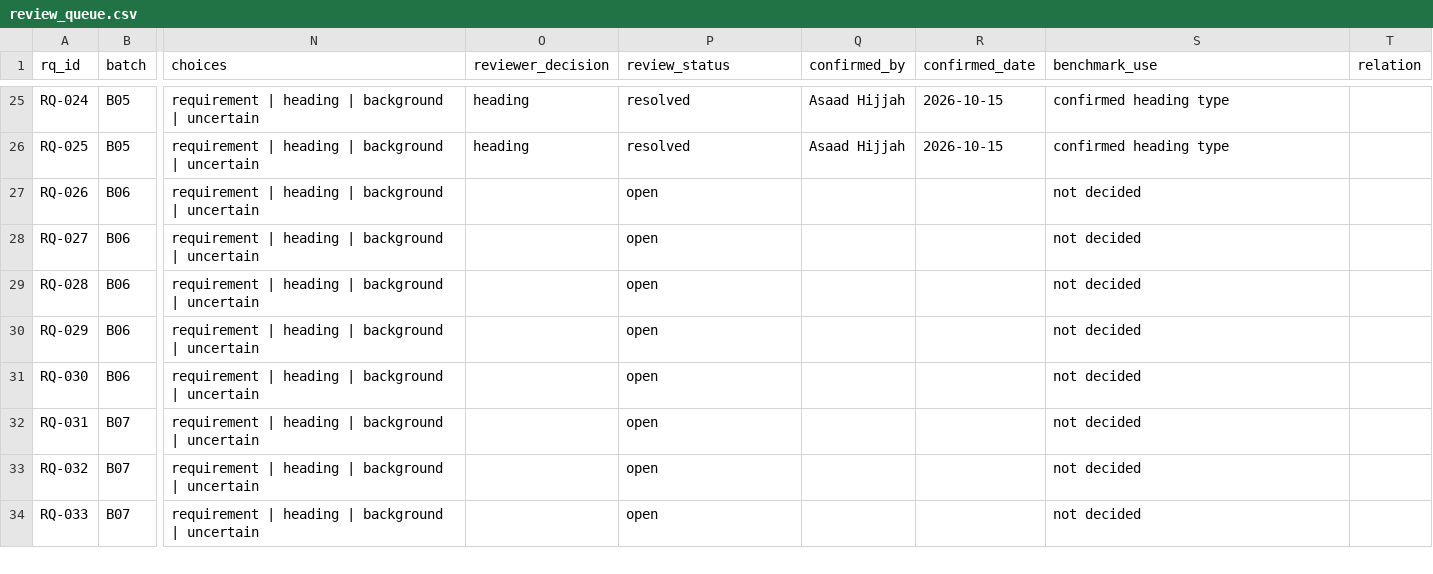
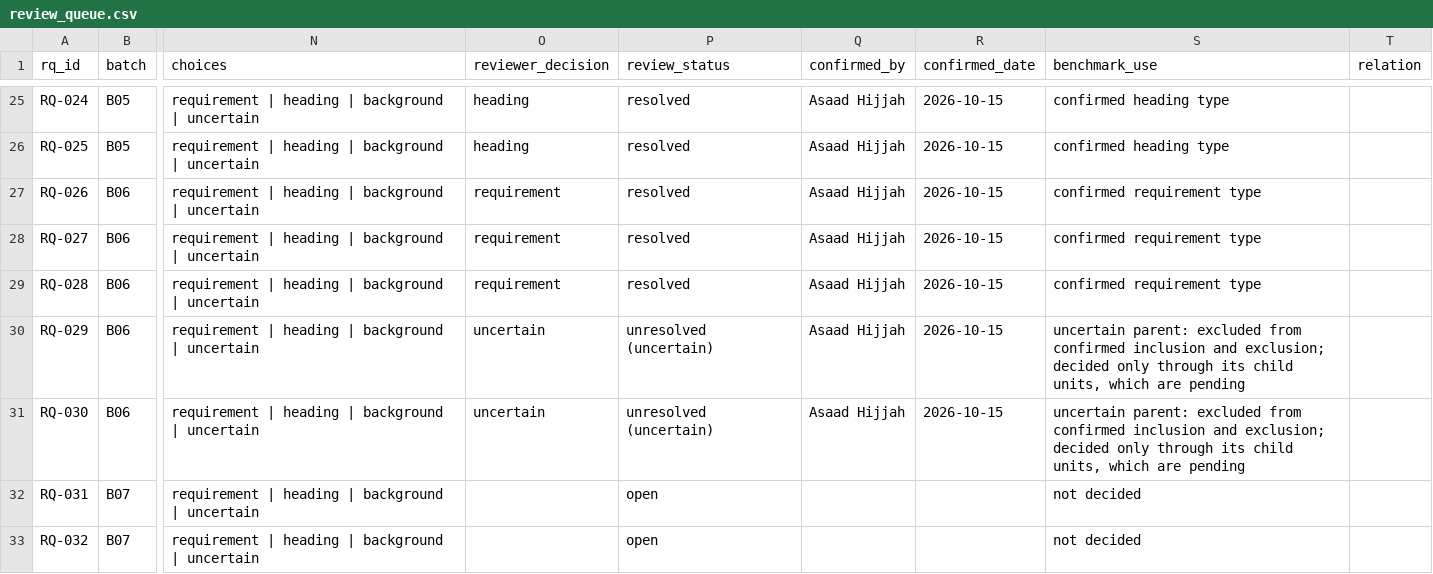
Before and after one commit to ahijjah/Saas_CVs_v3, a CSV file: backend/prototypes/omission_reference/review_queue.csv, drawn as a sheet; only a part is shown, gaps mark what is left out; the shorter side is filled out with more unchanged rows; the diff names each change by its address in the sheet, - before the commit and + after, or states it on an @@ line.

```diff
--- a/backend/prototypes/omission_reference/review_queue.csv
+++ b/backend/prototypes/omission_reference/review_queue.csv
-O27:O29 (reviewer_decision): (empty)
+O27:O29 (reviewer_decision): requirement
-P27:P29 (review_status): open
+P27:P29 (review_status): resolved
-Q27:Q31 (confirmed_by): (empty)
+Q27:Q31 (confirmed_by): Asaad Hijjah
-R27:R31 (confirmed_date): (empty)
+R27:R31 (confirmed_date): 2026-10-15
-S27:S29 (benchmark_use): not decided
+S27:S29 (benchmark_use): confirmed requirement type
-O30:O31 (reviewer_decision): (empty)
+O30:O31 (reviewer_decision): uncertain
-P30:P31 (review_status): open
+P30:P31 (review_status): unresolved (uncertain)
-S30:S31 (benchmark_use): not decided
+S30:S31 (benchmark_use): uncertain parent: excluded from confirmed inclusion and exclusion; decided only through its child units, which are pending
```
Also changed, not shown: 10 other files.
